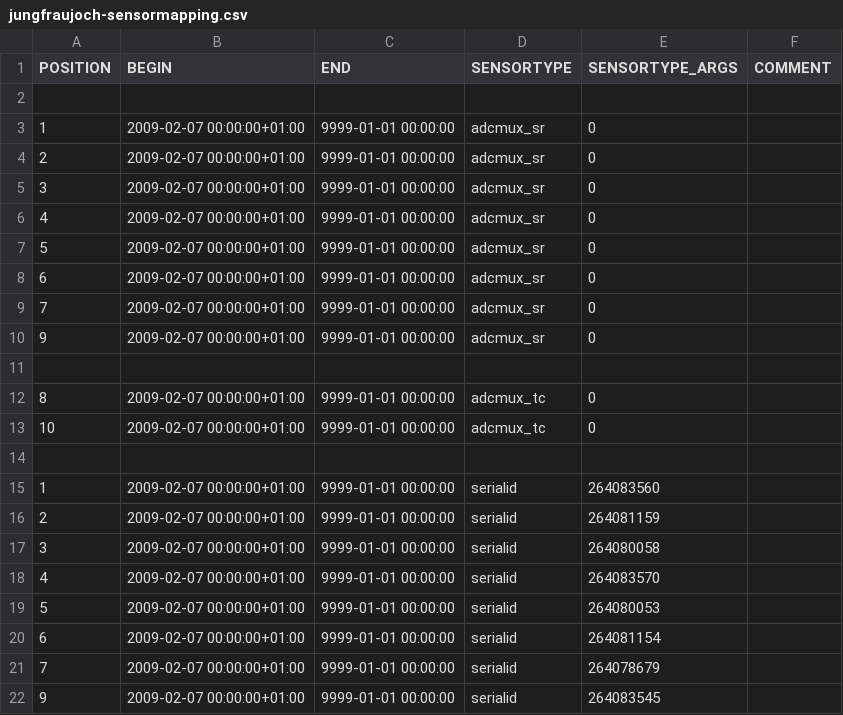
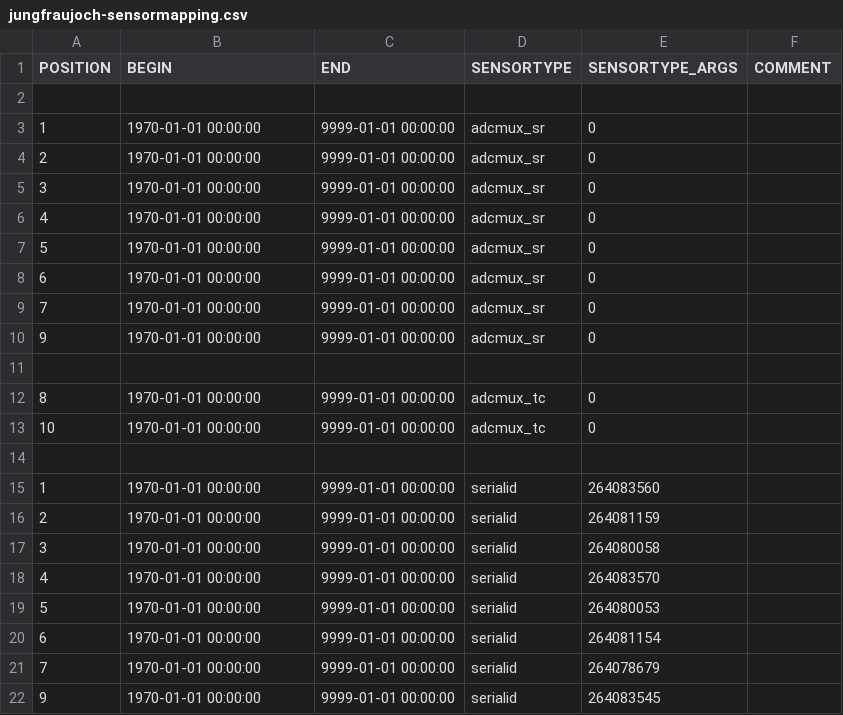
Before and after one commit to LSIR/gsn, a CSV file: gsn/conf/permasense/jungfraujoch-sensormapping.csv, drawn as a sheet.

Commit message:
add sensor mapping and calibration values for Matterhorn deployment

```diff
--- a/gsn/conf/permasense/jungfraujoch-sensormapping.csv
+++ b/gsn/conf/permasense/jungfraujoch-sensormapping.csv
@@ -2,21 +2,21 @@
 
-"1","2009-02-07 00:00:00+01:00","9999-01-01 00:00:00","adcmux_sr","0",
-"2","2009-02-07 00:00:00+01:00","9999-01-01 00:00:00","adcmux_sr","0",
-"3","2009-02-07 00:00:00+01:00","9999-01-01 00:00:00","adcmux_sr","0",
-"4","2009-02-07 00:00:00+01:00","9999-01-01 00:00:00","adcmux_sr","0",
-"5","2009-02-07 00:00:00+01:00","9999-01-01 00:00:00","adcmux_sr","0",
-"6","2009-02-07 00:00:00+01:00","9999-01-01 00:00:00","adcmux_sr","0",
-"7","2009-02-07 00:00:00+01:00","9999-01-01 00:00:00","adcmux_sr","0",
-"9","2009-02-07 00:00:00+01:00","9999-01-01 00:00:00","adcmux_sr","0",
+"1","1970-01-01 00:00:00","9999-01-01 00:00:00","adcmux_sr","0",
+"2","1970-01-01 00:00:00","9999-01-01 00:00:00","adcmux_sr","0",
+"3","1970-01-01 00:00:00","9999-01-01 00:00:00","adcmux_sr","0",
+"4","1970-01-01 00:00:00","9999-01-01 00:00:00","adcmux_sr","0",
+"5","1970-01-01 00:00:00","9999-01-01 00:00:00","adcmux_sr","0",
+"6","1970-01-01 00:00:00","9999-01-01 00:00:00","adcmux_sr","0",
+"7","1970-01-01 00:00:00","9999-01-01 00:00:00","adcmux_sr","0",
+"9","1970-01-01 00:00:00","9999-01-01 00:00:00","adcmux_sr","0",
 
-"8","2009-02-07 00:00:00+01:00","9999-01-01 00:00:00","adcmux_tc","0",
-"10","2009-02-07 00:00:00+01:00","9999-01-01 00:00:00","adcmux_tc","0",
+"8","1970-01-01 00:00:00","9999-01-01 00:00:00","adcmux_tc","0",
+"10","1970-01-01 00:00:00","9999-01-01 00:00:00","adcmux_tc","0",
 
-"1","2009-02-07 00:00:00+01:00","9999-01-01 00:00:00","serialid","264083560"
-"2","2009-02-07 00:00:00+01:00","9999-01-01 00:00:00","serialid","264081159"
-"3","2009-02-07 00:00:00+01:00","9999-01-01 00:00:00","serialid","264080058"
-"4","2009-02-07 00:00:00+01:00","9999-01-01 00:00:00","serialid","264083570"
-"5","2009-02-07 00:00:00+01:00","9999-01-01 00:00:00","serialid","264080053"
-"6","2009-02-07 00:00:00+01:00","9999-01-01 00:00:00","serialid","264081154"
-"7","2009-02-07 00:00:00+01:00","9999-01-01 00:00:00","serialid","264078679"
-"9","2009-02-07 00:00:00+01:00","9999-01-01 00:00:00","serialid","264083545"
+"1","1970-01-01 00:00:00","9999-01-01 00:00:00","serialid","264083560",
+"2","1970-01-01 00:00:00","9999-01-01 00:00:00","serialid","264081159",
+"3","1970-01-01 00:00:00","9999-01-01 00:00:00","serialid","264080058",
+"4","1970-01-01 00:00:00","9999-01-01 00:00:00","serialid","264083570",
+"5","1970-01-01 00:00:00","9999-01-01 00:00:00","serialid","264080053",
+"6","1970-01-01 00:00:00","9999-01-01 00:00:00","serialid","264081154",
+"7","1970-01-01 00:00:00","9999-01-01 00:00:00","serialid","264078679",
+"9","1970-01-01 00:00:00","9999-01-01 00:00:00","serialid","264083545",
```
Also changed, not shown: 2 other files.
